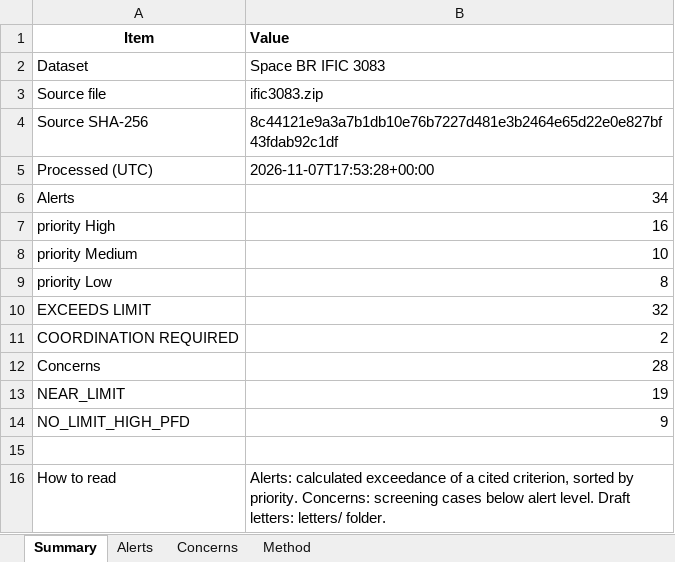
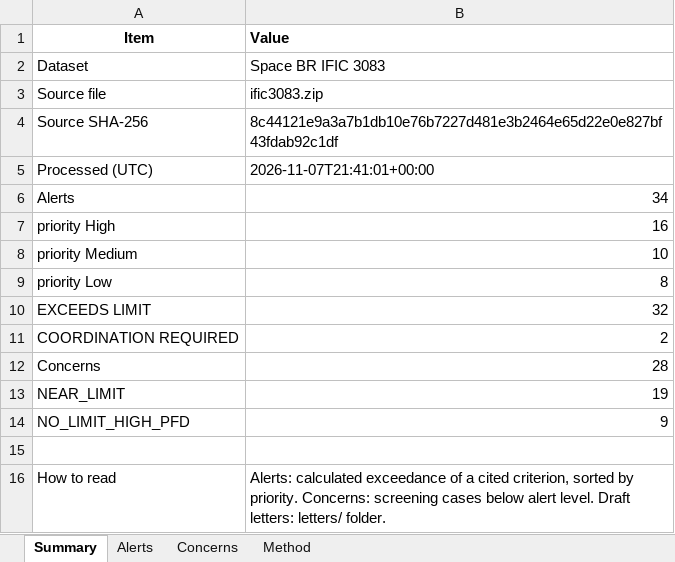
Before and after one commit to Wilperi22/SinceAI-Traficom, an Excel workbook: runs/space_3083/space_3083_results.xlsx, sheet Summary, drawn as a sheet; values as stored, in another font and other column widths than the file's, no borders; the diff names each change by its address in the sheet, - before the commit and + after, or states it on an @@ line.

```diff
--- a/runs/space_3083/space_3083_results.xlsx (sheet Summary)
+++ b/runs/space_3083/space_3083_results.xlsx (sheet Summary)
-B5 (Value): 2026-11-07T17:53:28+00:00
+B5 (Value): 2026-11-07T21:41:01+00:00
```
Also changed, not shown: runs/space_3074/space_3074_results.xlsx, runs/terrestrial_3075/terrestrial_3075_results.xlsx, 14 other files.
